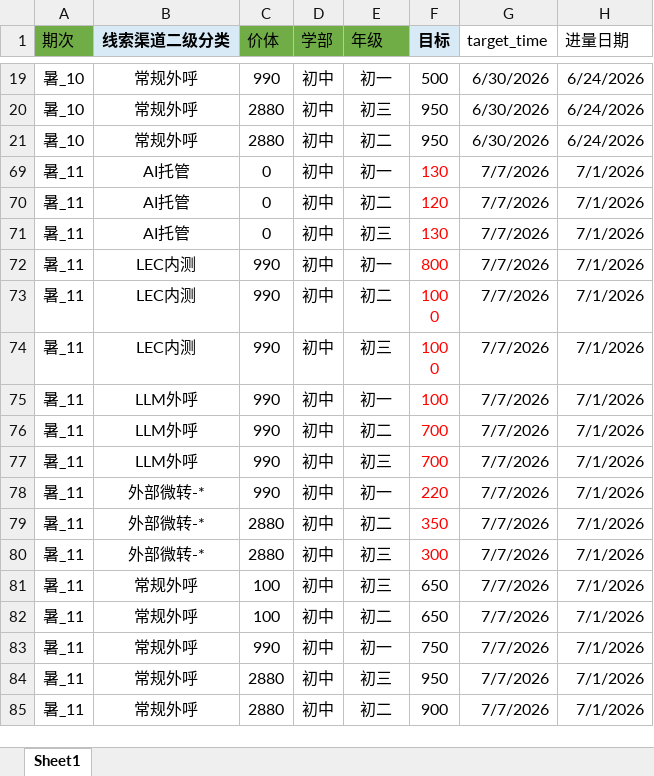
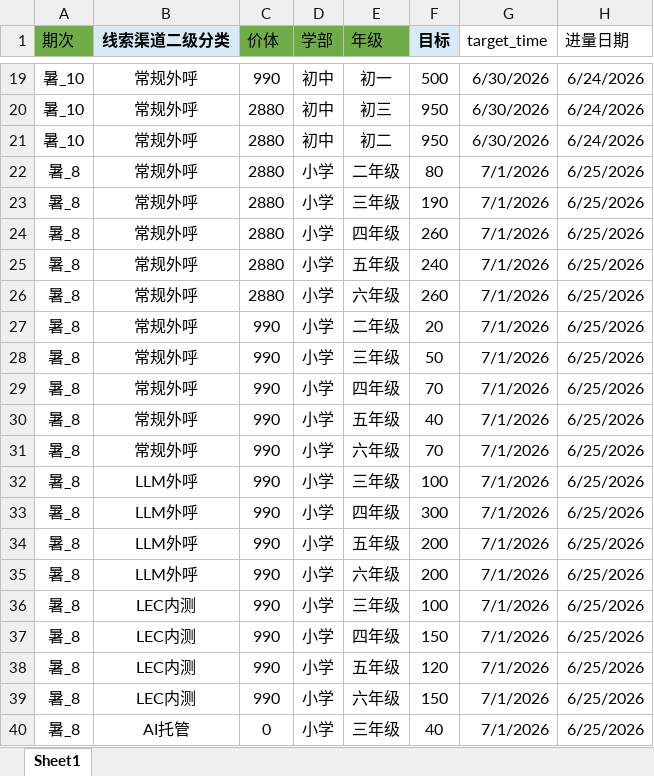
Before and after one commit to yxqhuqin222-star/rizhuizong, an Excel workbook: tongji_target.xlsx, sheet Sheet1, drawn as a sheet; only a part is shown, gaps mark what is left out; the shorter side is filled out with more unchanged rows; values as stored, in another font and other column widths than the file's, no borders; the diff covers the shown part only; the diff names each change by its address in the sheet, - before the commit and + after, or states it on an @@ line.

```diff
--- a/tongji_target.xlsx (sheet Sheet1)
+++ b/tongji_target.xlsx (sheet Sheet1)
@@ row 22 unhidden: 暑_8 | 常规外呼 | 2880 | 小学 | 二年级 | 80 | 7/1/2026 | 6/25/2026 @@
@@ row 23 unhidden: 暑_8 | 常规外呼 | 2880 | 小学 | 三年级 | 190 | 7/1/2026 | 6/25/2026 @@
@@ row 24 unhidden: 暑_8 | 常规外呼 | 2880 | 小学 | 四年级 | 260 | 7/1/2026 | 6/25/2026 @@
@@ row 25 unhidden: 暑_8 | 常规外呼 | 2880 | 小学 | 五年级 | 240 | 7/1/2026 | 6/25/2026 @@
@@ row 26 unhidden: 暑_8 | 常规外呼 | 2880 | 小学 | 六年级 | 260 | 7/1/2026 | 6/25/2026 @@
@@ row 27 unhidden: 暑_8 | 常规外呼 | 990 | 小学 | 二年级 | 20 | 7/1/2026 | 6/25/2026 @@
@@ row 28 unhidden: 暑_8 | 常规外呼 | 990 | 小学 | 三年级 | 50 | 7/1/2026 | 6/25/2026 @@
@@ row 29 unhidden: 暑_8 | 常规外呼 | 990 | 小学 | 四年级 | 70 | 7/1/2026 | 6/25/2026 @@
@@ row 30 unhidden: 暑_8 | 常规外呼 | 990 | 小学 | 五年级 | 40 | 7/1/2026 | 6/25/2026 @@
@@ row 31 unhidden: 暑_8 | 常规外呼 | 990 | 小学 | 六年级 | 70 | 7/1/2026 | 6/25/2026 @@
@@ row 32 unhidden: 暑_8 | LLM外呼 | 990 | 小学 | 三年级 | 100 | 7/1/2026 | 6/25/2026 @@
@@ row 33 unhidden: 暑_8 | LLM外呼 | 990 | 小学 | 四年级 | 300 | 7/1/2026 | 6/25/2026 @@
@@ row 34 unhidden: 暑_8 | LLM外呼 | 990 | 小学 | 五年级 | 200 | 7/1/2026 | 6/25/2026 @@
@@ row 35 unhidden: 暑_8 | LLM外呼 | 990 | 小学 | 六年级 | 200 | 7/1/2026 | 6/25/2026 @@
@@ row 36 unhidden: 暑_8 | LEC内测 | 990 | 小学 | 三年级 | 100 | 7/1/2026 | 6/25/2026 @@
@@ row 37 unhidden: 暑_8 | LEC内测 | 990 | 小学 | 四年级 | 150 | 7/1/2026 | 6/25/2026 @@
@@ row 38 unhidden: 暑_8 | LEC内测 | 990 | 小学 | 五年级 | 120 | 7/1/2026 | 6/25/2026 @@
@@ row 39 unhidden: 暑_8 | LEC内测 | 990 | 小学 | 六年级 | 150 | 7/1/2026 | 6/25/2026 @@
@@ row 40 unhidden: 暑_8 | AI托管 | 0 | 小学 | 三年级 | 40 | 7/1/2026 | 6/25/2026 @@
```
Also changed, not shown: 36 added rows and 128 hidden or unhidden rows elsewhere in this sheet, outputs/tongji_summary/tongji_summary_current.xlsx, 21 other files.
